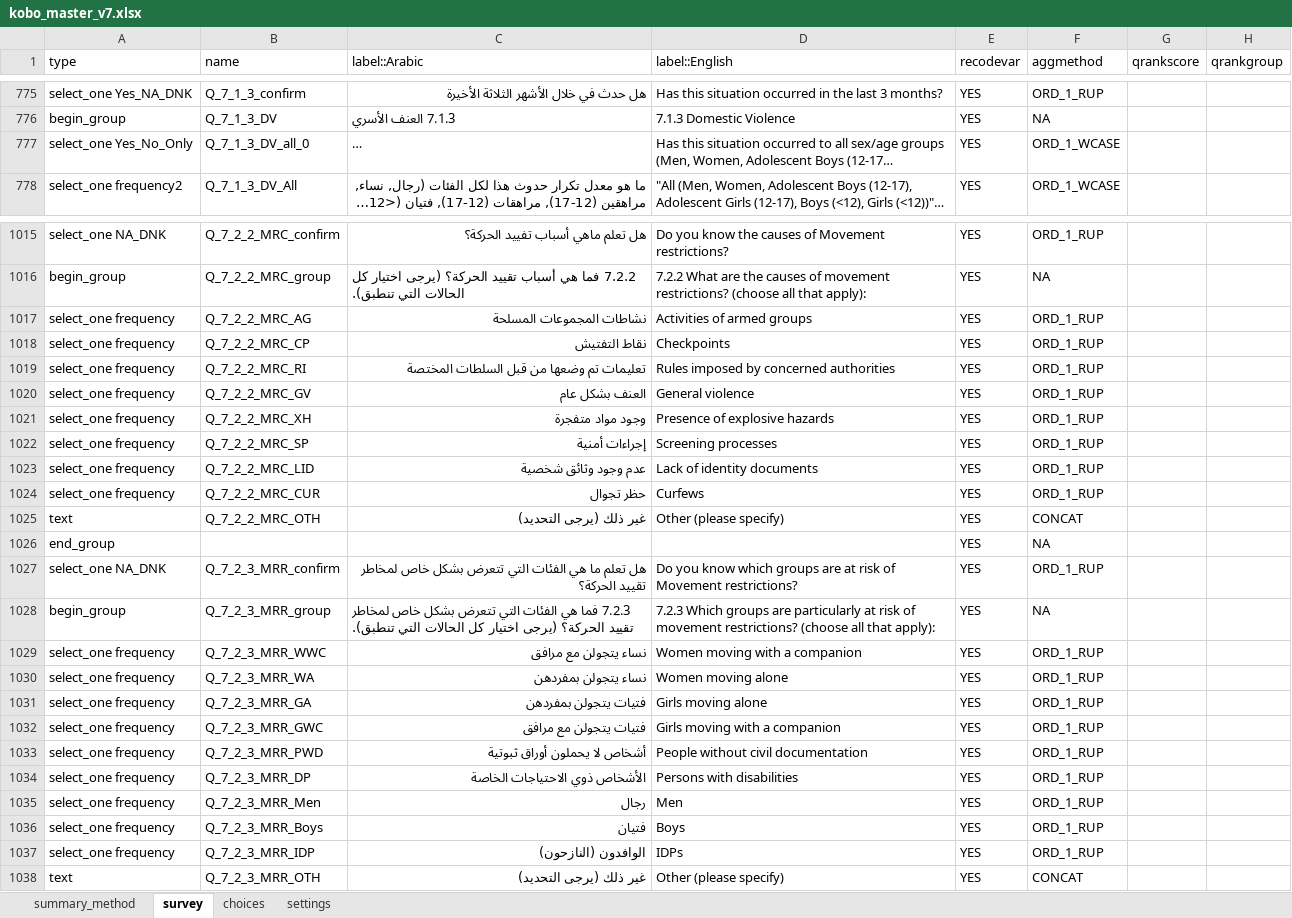
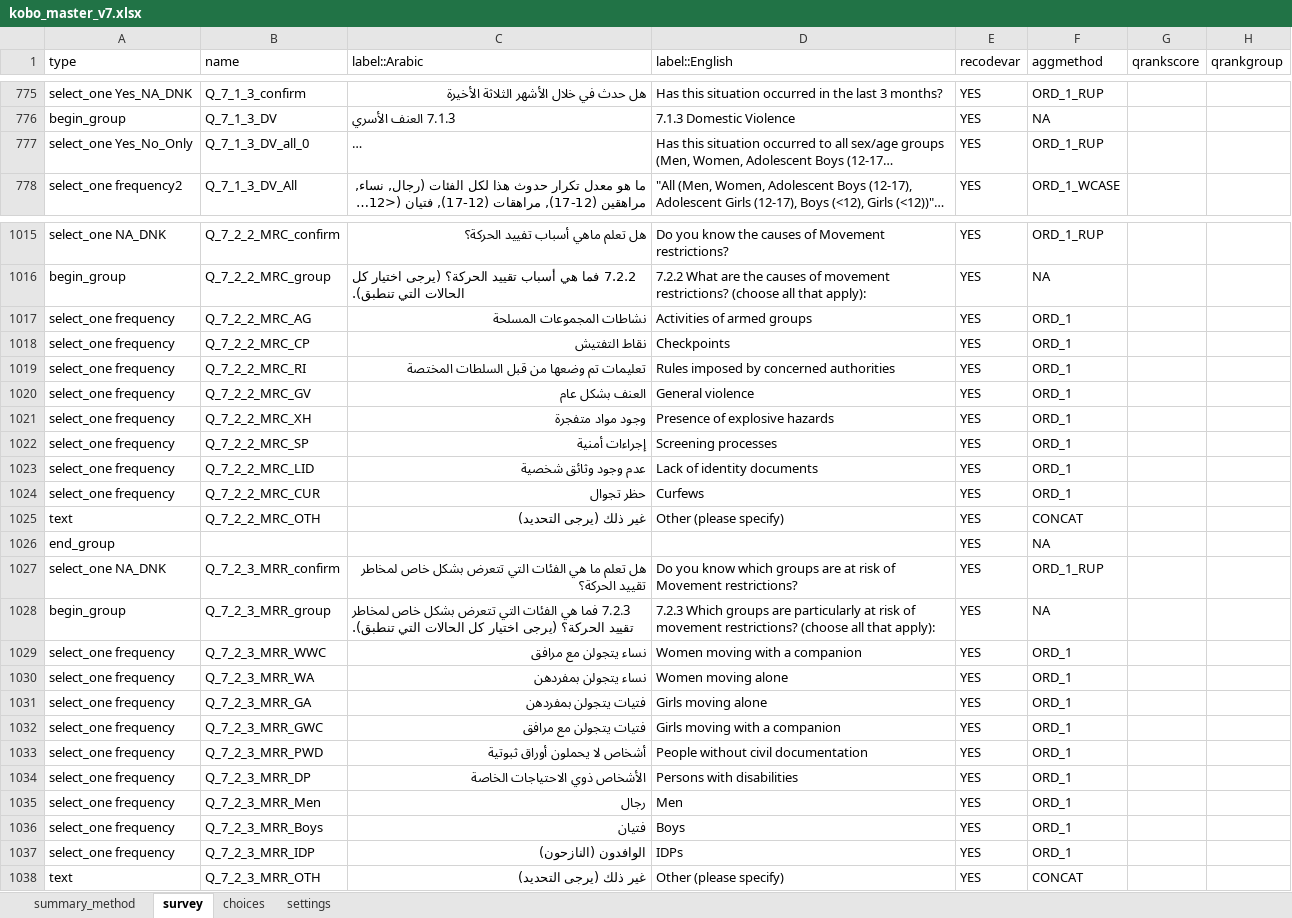
Before and after one commit to ppsapkota/kobohrtoolbox, an Excel workbook: xlsform/kobo_master_v7.xlsx, sheet survey, drawn as a sheet; only a part is shown, gaps mark what is left out; long unchanged cells end in …; values as stored, in another font and other column widths than the file's, no cell formats; conditional formats not drawn; the diff covers the shown part only; the diff names each change by its address in the sheet, - before the commit and + after, or states it on an @@ line.

```diff
--- a/xlsform/kobo_master_v7.xlsx (sheet survey)
+++ b/xlsform/kobo_master_v7.xlsx (sheet survey)
-F777 (aggmethod): ORD_1_WCASE
+F777 (aggmethod): ORD_1_RUP
-F1017:F1024 (aggmethod): ORD_1_RUP
+F1017:F1024 (aggmethod): ORD_1
-F1029:F1037 (aggmethod): ORD_1_RUP
+F1029:F1037 (aggmethod): ORD_1
```
Also changed, not shown: 206 edited cells elsewhere in this sheet, sheet choices, cell formats, 3 other files.
